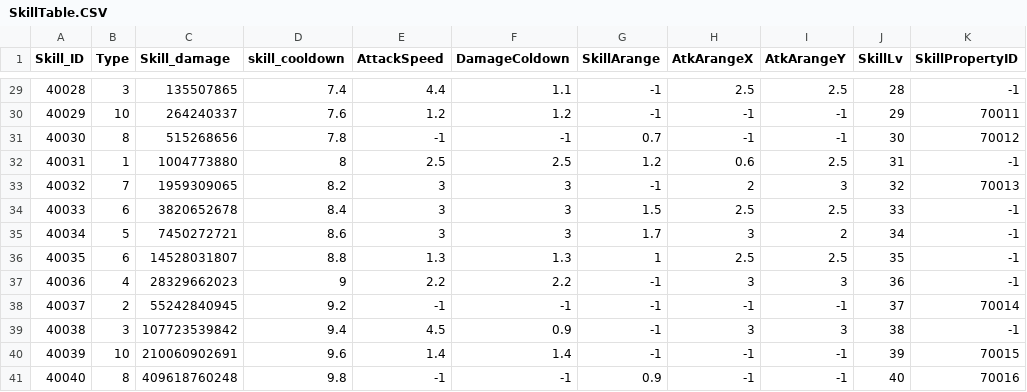
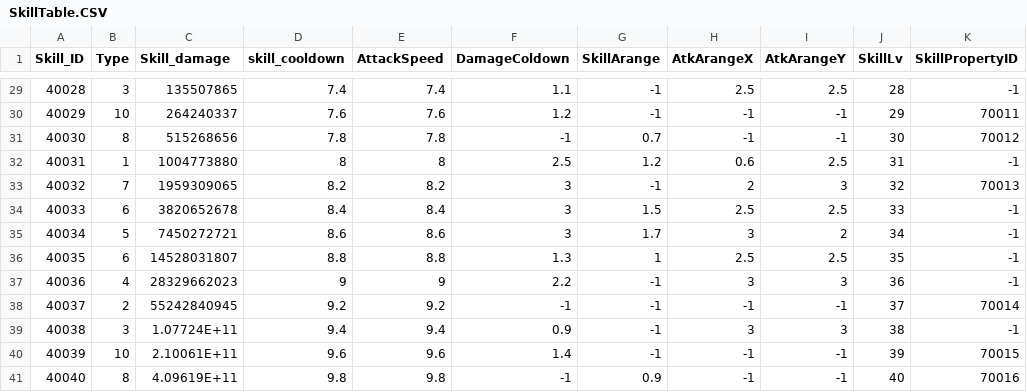
Before and after one commit to Kim-coding/SkillMaster, a CSV file: Assets/Resources/Table/SkillTable.CSV, drawn as a sheet; only a part is shown, gaps mark what is left out; the diff covers the shown part only; the diff names each change by its address in the sheet, - before the commit and + after, or states it on an @@ line.

```diff
--- a/Assets/Resources/Table/SkillTable.CSV
+++ b/Assets/Resources/Table/SkillTable.CSV
-E29 (AttackSpeed): 4.4
+E29 (AttackSpeed): 7.4
-E30 (AttackSpeed): 1.2
+E30 (AttackSpeed): 7.6
-E31 (AttackSpeed): -1
+E31 (AttackSpeed): 7.8
-E32 (AttackSpeed): 2.5
+E32 (AttackSpeed): 8
-E33 (AttackSpeed): 3
+E33 (AttackSpeed): 8.2
-E34 (AttackSpeed): 3
+E34 (AttackSpeed): 8.4
-E35 (AttackSpeed): 3
+E35 (AttackSpeed): 8.6
-E36 (AttackSpeed): 1.3
+E36 (AttackSpeed): 8.8
-E37 (AttackSpeed): 2.2
+E37 (AttackSpeed): 9
-E38 (AttackSpeed): -1
+E38 (AttackSpeed): 9.2
-C39 (Skill_damage): 107723539842
+C39 (Skill_damage): 1.07724E+11
-E39 (AttackSpeed): 4.5
+E39 (AttackSpeed): 9.4
-C40 (Skill_damage): 210060902691
+C40 (Skill_damage): 2.10061E+11
-E40 (AttackSpeed): 1.4
+E40 (AttackSpeed): 9.6
-C41 (Skill_damage): 409618760248
+C41 (Skill_damage): 4.09619E+11
-E41 (AttackSpeed): -1
+E41 (AttackSpeed): 9.8
```
Also changed, not shown: 27 edited cells elsewhere in this file.
